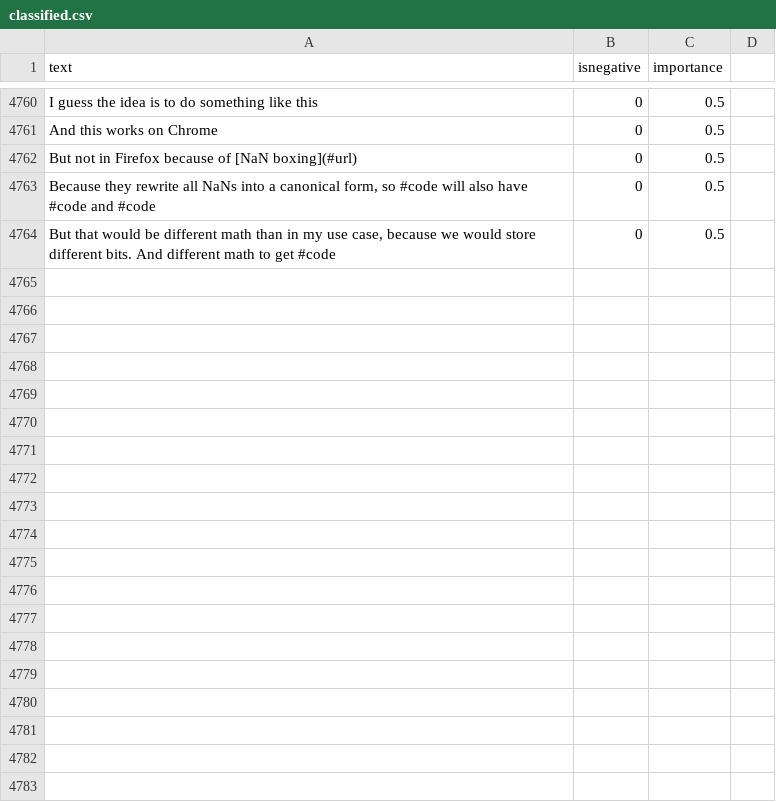
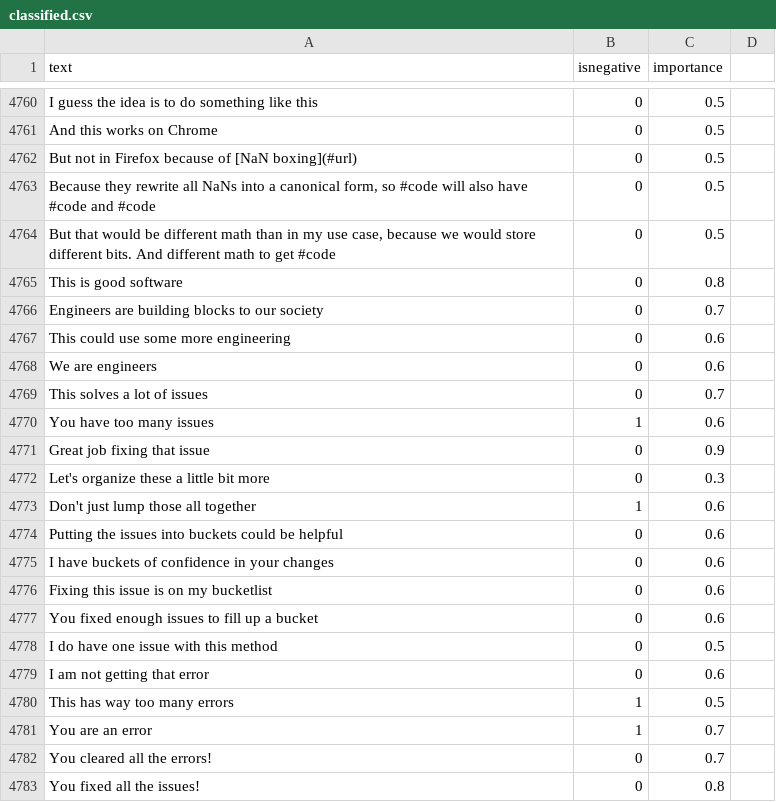
Before and after one commit to jonathanpeppers/inclusive-code-reviews-ml, a CSV file: comments/classified.csv, drawn as a sheet; only a part is shown, gaps mark what is left out; the diff covers the shown part only.

```diff
--- a/comments/classified.csv
+++ b/comments/classified.csv
@@ -4765 +4765,20 @@ But not in Firefox because of [NaN boxing](#url),0,0.5
 "But that would be different math than in my use case, because we would store different bits. And different math to get #code",0,0.5
+"This is good software",0,0.8
+"Engineers are building blocks to our society",0,0.7
+"This could use some more engineering",0,0.6
+"We are engineers",0,0.6
+"This solves a lot of issues",0,0.7
+"You have too many issues",1,0.6
+"Great job fixing that issue",0,0.9
+"Let's organize these a little bit more",0,0.3
+"Don't just lump those all together",1,0.6
+"Putting the issues into buckets could be helpful",0,0.6
+"I have buckets of confidence in your changes",0,0.6
+"Fixing this issue is on my bucketlist",0,0.6
+"You fixed enough issues to fill up a bucket",0,0.6
+"I do have one issue with this method",0,0.5
+"I am not getting that error",0,0.6
+"This has way too many errors",1,0.5
+"You are an error",1,0.7
+"You cleared all the errors!",0,0.7
+"You fixed all the issues!",0,0.8
```
Also changed, not shown: 31 added rows elsewhere in this file, 1 other file.
